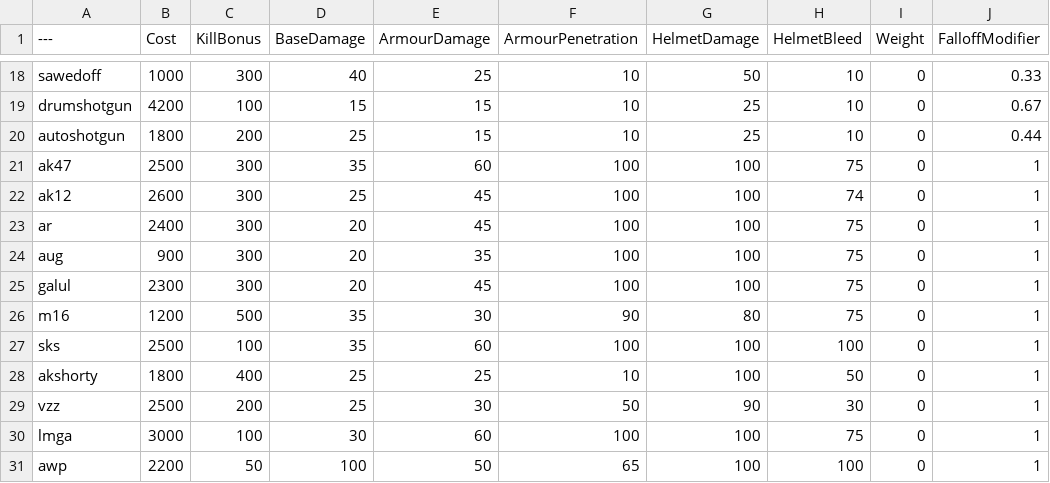
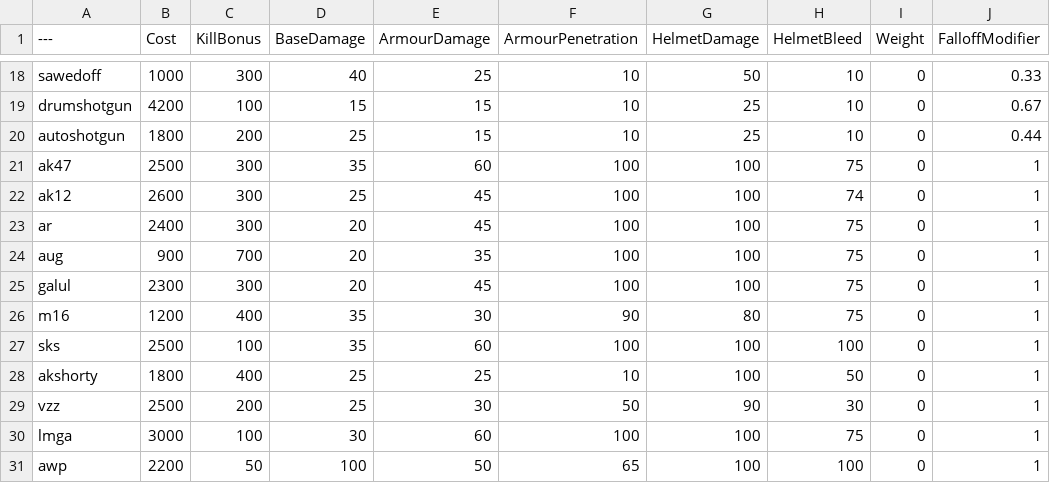
Before and after one commit to TheRealL4D2Ellis/BalancingTable, a CSV file: BalancingTable.csv, drawn as a sheet; only a part is shown, gaps mark what is left out; the diff names each change by its address in the sheet, - before the commit and + after, or states it on an @@ line.

Commit message:
Update BalancingTable.csv

```diff
--- a/BalancingTable.csv
+++ b/BalancingTable.csv
-C24 (KillBonus): 300
+C24 (KillBonus): 700
-C26 (KillBonus): 500
+C26 (KillBonus): 400
```
